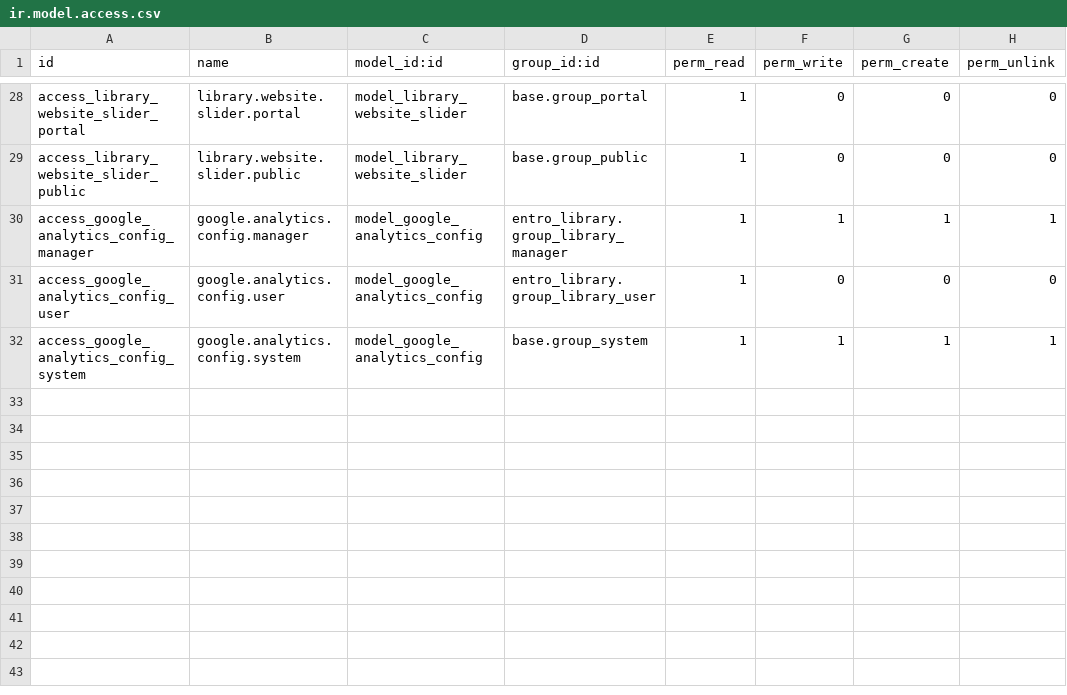
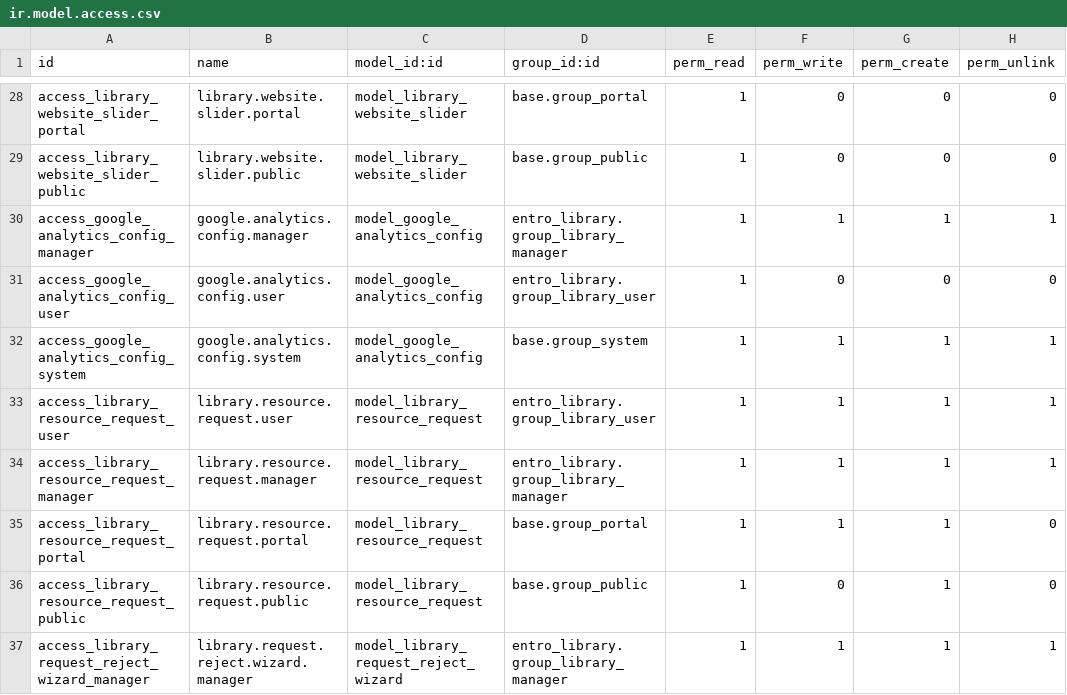
Before and after one commit to ericnguyen-entrosoft/EntroLibraryManagement, a CSV file: entro_library_website/security/ir.model.access.csv, drawn as a sheet; only a part is shown, gaps mark what is left out; the diff names each change by its address in the sheet, - before the commit and + after, or states it on an @@ line.

```diff
--- a/entro_library_website/security/ir.model.access.csv
+++ b/entro_library_website/security/ir.model.access.csv
+row 33: access_library_resource_request_user | library.resource.request.user | model_library_resource_request | entro_library.group_library_user | 1 | 1 | 1 | 1
+row 34: access_library_resource_request_manager | library.resource.request.manager | model_library_resource_request | entro_library.group_library_manager | 1 | 1 | 1 | 1
+row 35: access_library_resource_request_portal | library.resource.request.portal | model_library_resource_request | base.group_portal | 1 | 1 | 1 | 0
+row 36: access_library_resource_request_public | library.resource.request.public | model_library_resource_request | base.group_public | 1 | 0 | 1 | 0
+row 37: access_library_request_reject_wizard_manager | library.request.reject.wizard.manager | model_library_request_reject_wizard | entro_library.group_library_manager | 1 | 1 | 1 | 1
```
Also changed, not shown: 18 other files.
